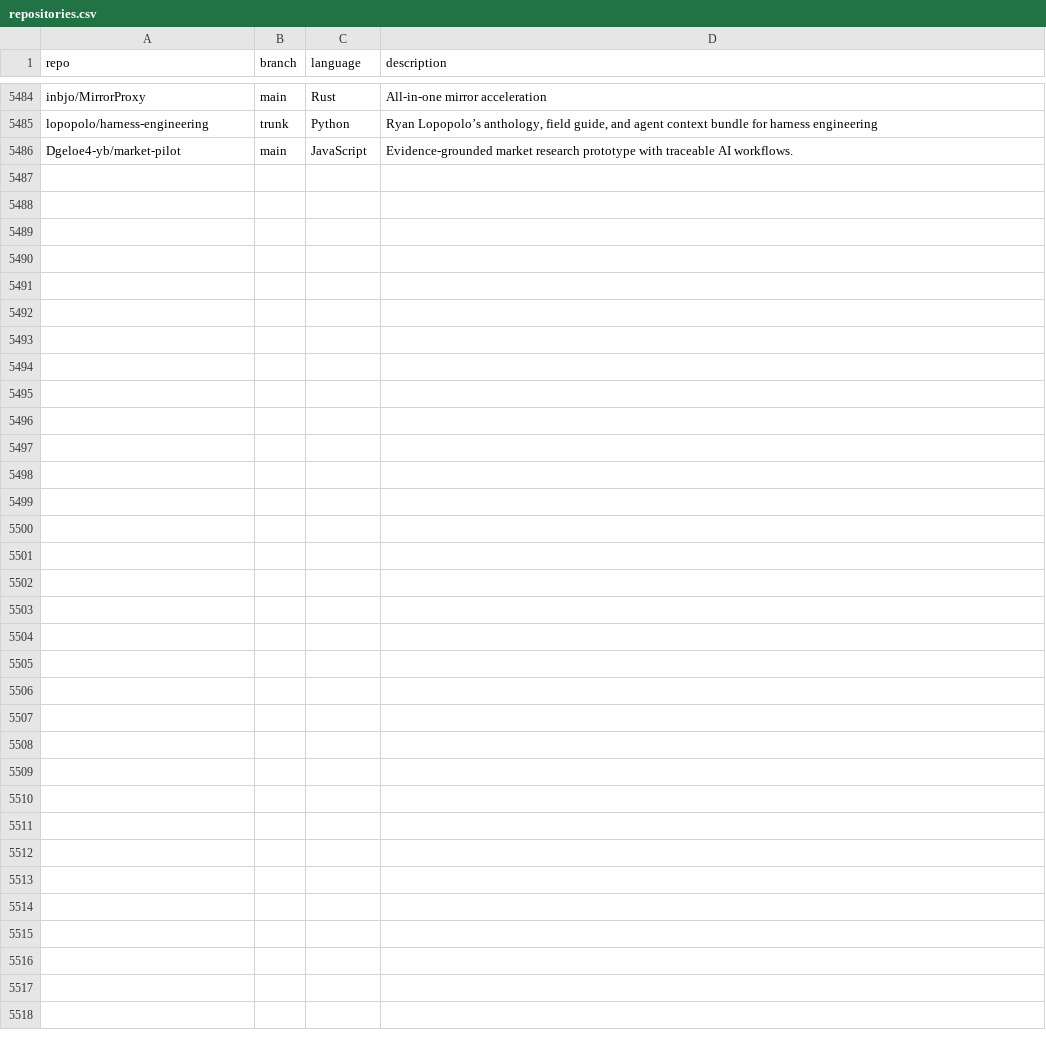
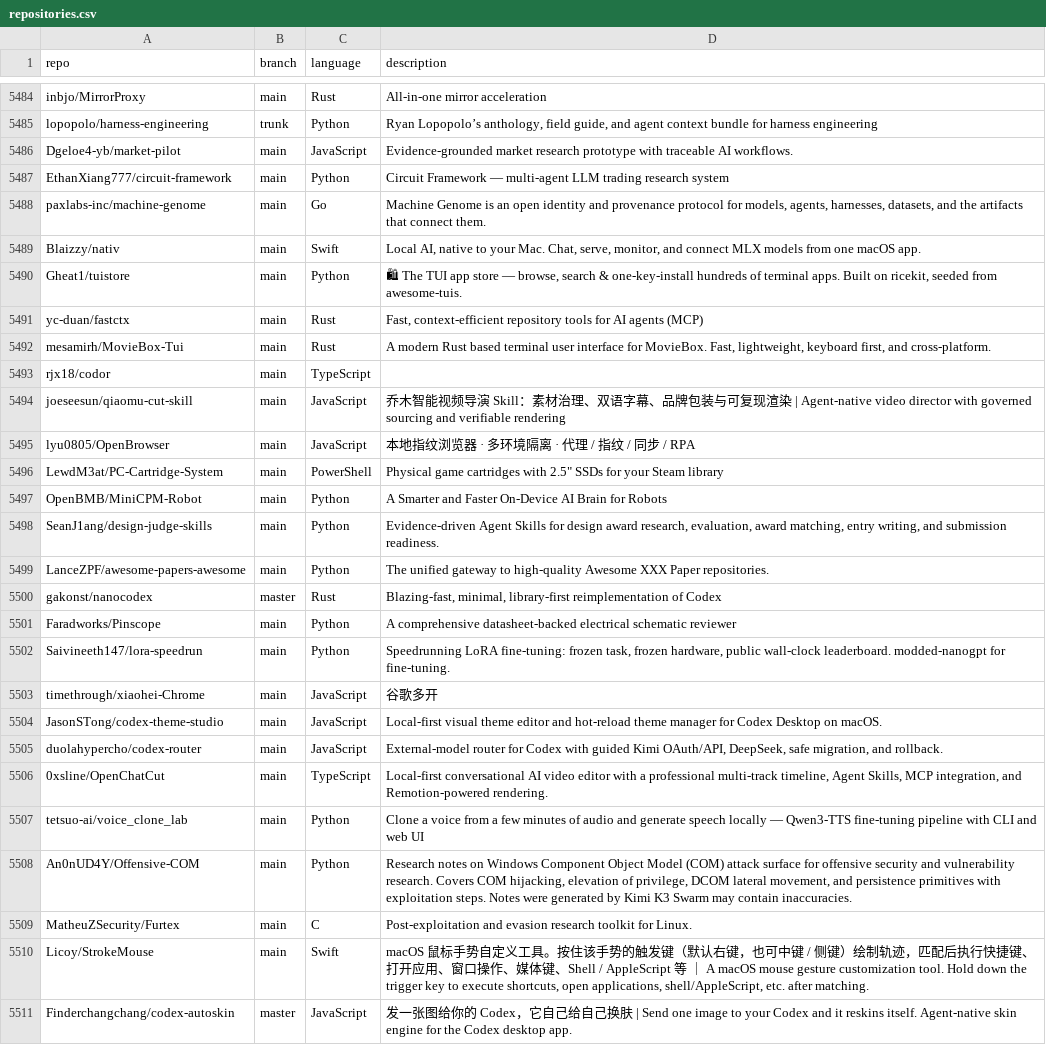
Before and after one commit to mgks/GitHubTree, a CSV file: _data/repositories.csv, drawn as a sheet; only a part is shown, gaps mark what is left out; the diff names each change by its address in the sheet, - before the commit and + after, or states it on an @@ line.

Commit message:
chore: added 25 new repos

```diff
--- a/_data/repositories.csv
+++ b/_data/repositories.csv
+row 5487: EthanXiang777/circuit-framework | main | Python | Circuit Framework — multi-agent LLM trading research system
+row 5488: paxlabs-inc/machine-genome | main | Go | Machine Genome is an open identity and provenance protocol for models, agents, harnesses, datasets, and the artifacts that connect them.
+row 5489: Blaizzy/nativ | main | Swift | Local AI, native to your Mac. Chat, serve, monitor, and connect MLX models from one macOS app.
+row 5490: Gheat1/tuistore | main | Python | 🛍 The TUI app store — browse, search & one-key-install hundreds of terminal apps. Built on ricekit, seeded from awesome-tuis.
+row 5491: yc-duan/fastctx | main | Rust | Fast, context-efficient repository tools for AI agents (MCP)
+row 5492: mesamirh/MovieBox-Tui | main | Rust | A modern Rust based terminal user interface for MovieBox. Fast, lightweight, keyboard first, and cross-platform.
+row 5493: rjx18/codor | main | TypeScript
+row 5494: joeseesun/qiaomu-cut-skill | main | JavaScript | 乔木智能视频导演 Skill：素材治理、双语字幕、品牌包装与可复现渲染 | Agent-native video director with governed sourcing and verifiable rendering
+row 5495: lyu0805/OpenBrowser | main | JavaScript | 本地指纹浏览器 · 多环境隔离 · 代理 / 指纹 / 同步 / RPA
+row 5496: LewdM3at/PC-Cartridge-System | main | PowerShell | Physical game cartridges with 2.5" SSDs for your Steam library
+row 5497: OpenBMB/MiniCPM-Robot | main | Python | A Smarter and Faster On-Device AI Brain for Robots
+row 5498: SeanJ1ang/design-judge-skills | main | Python | Evidence-driven Agent Skills for design award research, evaluation, award matching, entry writing, and submission readiness.
+row 5499: LanceZPF/awesome-papers-awesome | main | Python | The unified gateway to high-quality Awesome XXX Paper repositories.
+row 5500: gakonst/nanocodex | master | Rust | Blazing-fast, minimal, library-first reimplementation of Codex
+row 5501: Faradworks/Pinscope | main | Python | A comprehensive datasheet-backed electrical schematic reviewer
+row 5502: Saivineeth147/lora-speedrun | main | Python | Speedrunning LoRA fine-tuning: frozen task, frozen hardware, public wall-clock leaderboard. modded-nanogpt for fine-tuning.
+row 5503: timethrough/xiaohei-Chrome | main | JavaScript | 谷歌多开
+row 5504: JasonSTong/codex-theme-studio | main | JavaScript | Local-first visual theme editor and hot-reload theme manager for Codex Desktop on macOS.
+row 5505: duolahypercho/codex-router | main | JavaScript | External-model router for Codex with guided Kimi OAuth/API, DeepSeek, safe migration, and rollback.
+row 5506: 0xsline/OpenChatCut | main | TypeScript | Local-first conversational AI video editor with a professional multi-track timeline, Agent Skills, MCP integration, and Remotion-powered rendering.
+row 5507: tetsuo-ai/voice_clone_lab | main | Python | Clone a voice from a few minutes of audio and generate speech locally — Qwen3-TTS fine-tuning pipeline with CLI and web UI
+row 5508: An0nUD4Y/Offensive-COM | main | Python | Research notes on Windows Component Object Model (COM) attack surface for offensive security and vulnerability research. Covers COM hijacking, elevation of privilege, DCOM lateral movement, and persistence primitives with exploitation steps. Notes were generated by Kimi K3 Swarm may contain inaccuracies.
+row 5509: MatheuZSecurity/Furtex | main | C | Post-exploitation and evasion research toolkit for Linux.
+row 5510: Licoy/StrokeMouse | main | Swift | macOS 鼠标手势自定义工具。按住该手势的触发键（默认右键，也可中键 / 侧键）绘制轨迹，匹配后执行快捷键、打开应用、窗口操作、媒体键、Shell / AppleScript 等 ｜ A macOS mouse gesture customization tool. Hold down the trigger key to execute shortcuts, open applications, shell/AppleScript, etc. after matching.
+row 5511: Finderchangchang/codex-autoskin | master | JavaScript | 发一张图给你的 Codex，它自己给自己换肤 | Send one image to your Codex and it reskins itself. Agent-native skin engine for the Codex desktop app.
```
